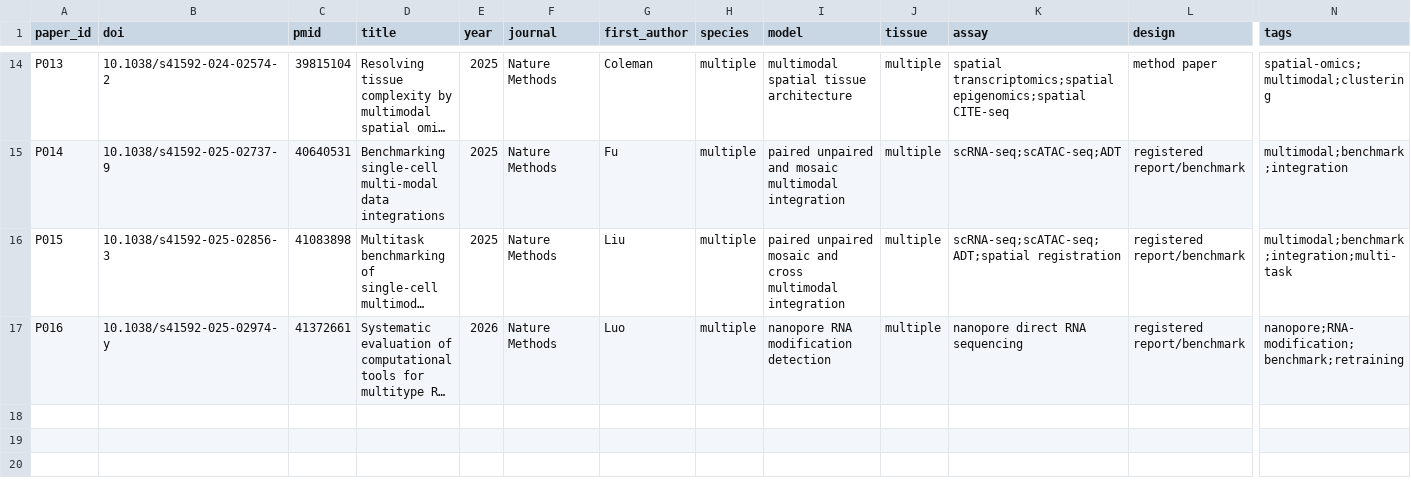
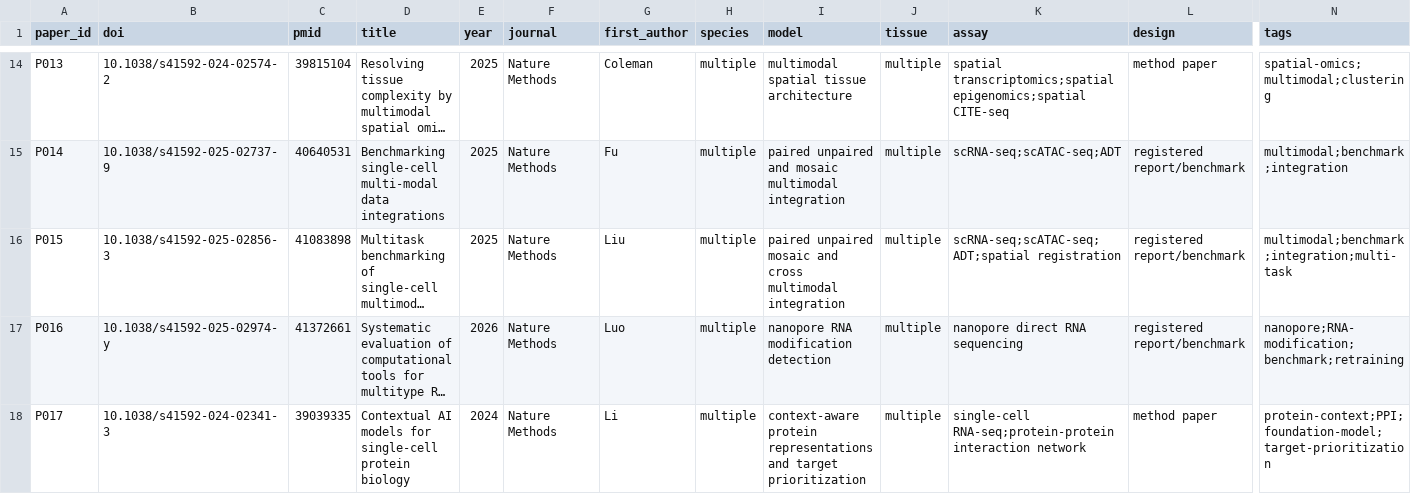
Before and after one commit to Threezs/bioinformatics-literature-workbench, a CSV file: data/papers.csv, drawn as a sheet; only a part is shown, gaps mark what is left out; long unchanged cells end in …; rows hold the shown columns only; the diff names each change by its address in the sheet, - before the commit and + after, or states it on an @@ line.

Commit message:
Add PINNACLE literature record

```diff
--- a/data/papers.csv
+++ b/data/papers.csv
+row 18: P017 | 10.1038/s41592-024-02341-3 | 39039335 | Contextual AI models for single-cell protein biology | 2024 | Nature Methods | Li | multiple | context-aware protein representations and target prioritization | multiple | single-cell RNA-seq;protein-protein interaction network | method paper | protein-context;PPI;foundation-model;target-prioritization
```
